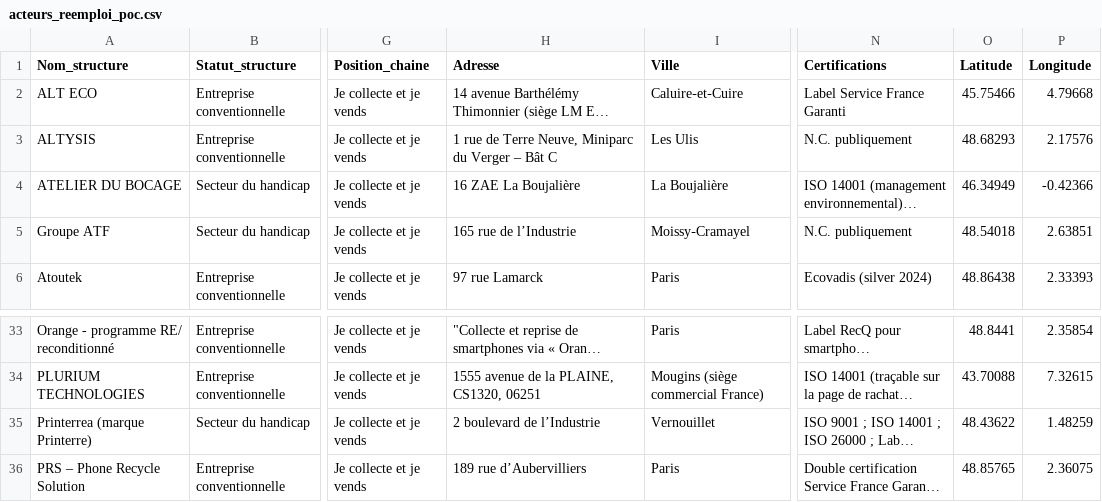
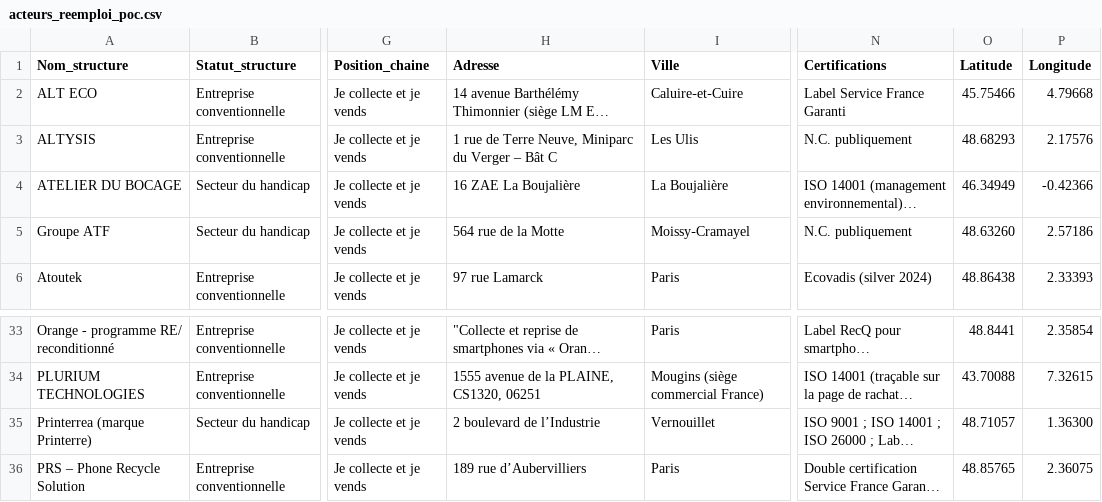
Before and after one commit to planification-ecologique/achats-reemploi, a CSV file: acteurs_reemploi_poc.csv, drawn as a sheet; only a part is shown, gaps mark what is left out; long unchanged cells end in …; the diff names each change by its address in the sheet, - before the commit and + after, or states it on an @@ line.

Commit message:
Update acteurs_reemploi_poc.csv

```diff
--- a/acteurs_reemploi_poc.csv
+++ b/acteurs_reemploi_poc.csv
-H5 (Adresse): 165 rue de l’Industrie
+H5 (Adresse): 564 rue de la Motte
-O5 (Latitude): 48.54018
+O5 (Latitude): 48.63260
-P5 (Longitude): 2.63851
+P5 (Longitude): 2.57186
-O35 (Latitude): 48.43622
+O35 (Latitude): 48.71057
-P35 (Longitude): 1.48259
+P35 (Longitude): 1.36300
```
